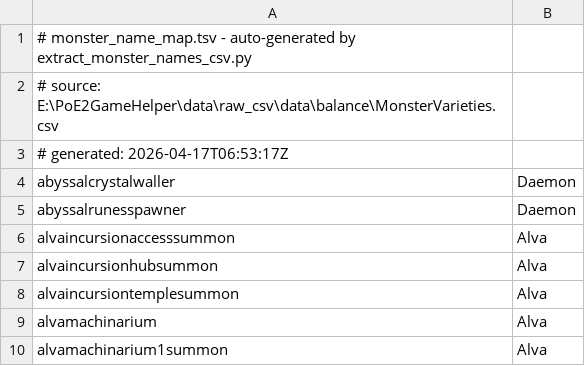
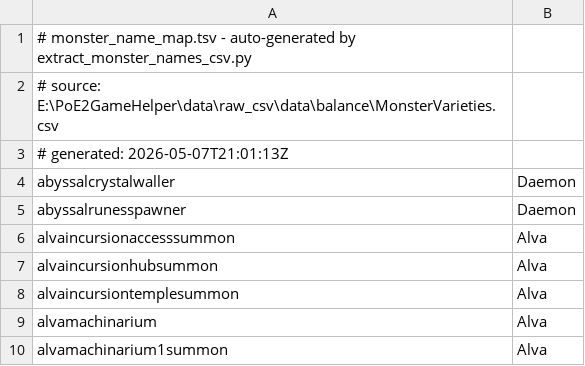
Before and after one commit to imm0r/PoE2GameHelper, a TSV file: data/monster_name_map.tsv, drawn as a sheet; only a part is shown.

```diff
--- a/data/monster_name_map.tsv
+++ b/data/monster_name_map.tsv
@@ -2,3 +2,3 @@
 # source: E:\PoE2GameHelper\data\raw_csv\data\balance\MonsterVarieties.csv
-# generated: 2026-04-17T06:53:17Z
+# generated: 2026-05-07T21:01:13Z
 abyssalcrystalwaller	Daemon
```
Also changed, not shown: data/base_item_name_map.tsv, data/mod_name_map.tsv, 24 other files.
